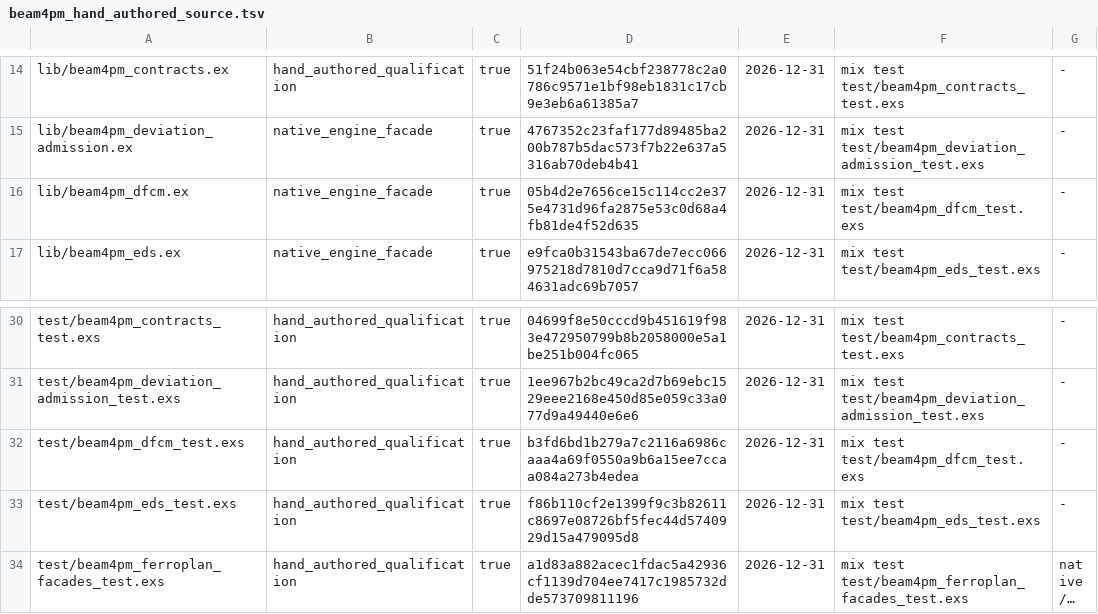
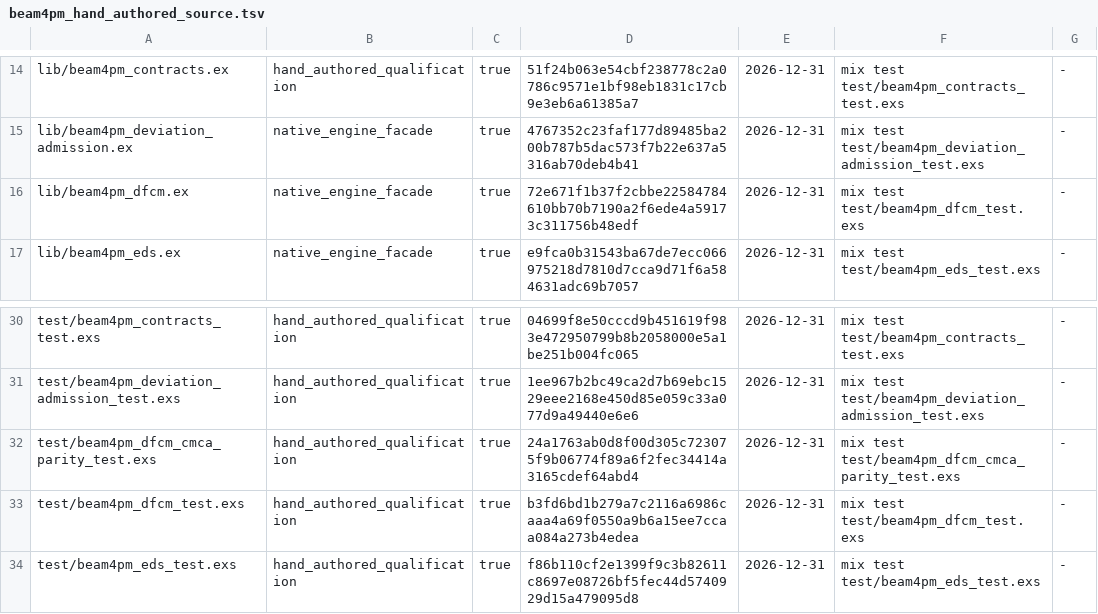
Before and after one commit to seanchatmangpt/beam4pm, a TSV file: schema/beam4pm_hand_authored_source.tsv, drawn as a sheet; only a part is shown, gaps mark what is left out; the shorter side is filled out with more unchanged rows; long unchanged cells end in ….

Commit message:
feat(dfcm): allocate_options/2 via certified cmca allocate when the autofde CLI is present (b4p-p7)
- When autofde_cli_available?(), allocate through 'cmca allocate' (Q16.16
  fixed-point measure from the vendored bcinr allocator, pinned 2ae60cf0):
  candidates go to a temp file (inline-JSON argv crashes the lab CLI on
  macOS with ENAMETOOLONG -- observed, reported upstream), the JSON plan is
  mapped onto branch_id/allocated_fraction/standing (+ ticks/memory/depth/
  lane) with authority_ceiling :select.
- Uniform fallback now ONLY when the CLI is absent (existing contract);
  CLI refusals surface as typed refused maps carrying the CLI evidence --
  never a silent uniform substitution. Dead AshAutofde.CascadeAllocator
  probe removed.
- cmca law documented in the @doc: determinism (canonical candidate_hash
  + branchless Q16.16), budget exactness (renormalized sum 1.0), zero-
  allocation law (0.0 only with PRUNED standing, anti-starvation keep-top),
  N=8 cardinality refusal (BcinrCardinalityRefusal, never truncation).
- New test/beam4pm_dfcm_cmca_parity_test.exs: 8 real-CLI properties
  (exactness, determinism, budget mapping, zero-alloc law, 25-branch
  refusal evidence, cmca-vs-uniform parity, absent-CLI fallback).
  Existing test/beam4pm_dfcm_test.exs untouched: 16/16 green; 24/24 green.
- qualification/fixtures/dfcm: formal HDDL/FOND/PDDL fixtures required by
  the existing dfcm qualification (bridge lineage).
- config/config.exs: wave port pair 4313/4314 for parallel worktrees.
- Ledger: lib/beam4pm_dfcm.ex sha updated 05b4d2e7 -> 72e671f1 with dated
  addendum; new admission test/beam4pm_dfcm_cmca_parity_test.exs
  (24a1763a); counts 47/40 -> 50/43; hand_authored_qualification ceiling
  36 -> 37; authorship gate synced, re-run PASS (19/19).

Standing: ALIVE. Receipt: WAVE-RECEIPT.md. Ticket: b4p-p7-cmca-allocator-parity.

```diff
--- a/schema/beam4pm_hand_authored_source.tsv
+++ b/schema/beam4pm_hand_authored_source.tsv
@@ -15,3 +15,3 @@ lib/beam4pm_contracts.ex	hand_authored_qualification	true	51f24b063e54cbf238778c
 lib/beam4pm_deviation_admission.ex	native_engine_facade	true	4767352c23faf177d89485ba200b787b5dac573f7b22e637a5316ab70deb4b41	2026-12-31	mix test test/beam4pm_deviation_admission_test.exs	-
-lib/beam4pm_dfcm.ex	native_engine_facade	true	05b4d2e7656ce15c114cc2e375e4731d96fa2875e53c0d68a4fb81de4f52d635	2026-12-31	mix test test/beam4pm_dfcm_test.exs	-
+lib/beam4pm_dfcm.ex	native_engine_facade	true	72e671f1b37f2cbbe22584784610bb70b7190a2f6ede4a59173c311756b48edf	2026-12-31	mix test test/beam4pm_dfcm_test.exs	-
 lib/beam4pm_eds.ex	native_engine_facade	true	e9fca0b31543ba67de7ecc066975218d7810d7cca9d71f6a584631adc69b7057	2026-12-31	mix test test/beam4pm_eds_test.exs	-
@@ -31,2 +31,3 @@ test/beam4pm_contracts_test.exs	hand_authored_qualification	true	04699f8e50cccd9
 test/beam4pm_deviation_admission_test.exs	hand_authored_qualification	true	1ee967b2bc49ca2d7b69ebc1529eee2168e450d85e059c33a077d9a49440e6e6	2026-12-31	mix test test/beam4pm_deviation_admission_test.exs	-
+test/beam4pm_dfcm_cmca_parity_test.exs	hand_authored_qualification	true	24a1763ab0d8f00d305c723075f9b06774f89a6f2fec34414a3165cdef64abd4	2026-12-31	mix test test/beam4pm_dfcm_cmca_parity_test.exs	-
 test/beam4pm_dfcm_test.exs	hand_authored_qualification	true	b3fd6bd1b279a7c2116a6986caaa4a69f0550a9b6a15ee7ccaa084a273b4edea	2026-12-31	mix test test/beam4pm_dfcm_test.exs	-
```
Also changed, not shown: 9 other files.
